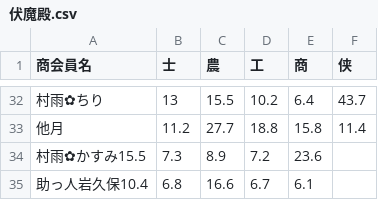
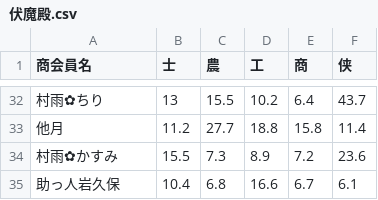
Before and after one commit to paru-akindo/calc, a CSV file: data/伏魔殿.csv, drawn as a sheet; only a part is shown, gaps mark what is left out; removed rows and columns are numbered as before the commit, all else as after; the diff names each change by its address in the sheet, - before the commit and + after, or states it on an @@ line.

Commit message:
Fix formatting in 伏魔殿.csv

```diff
--- a/data/伏魔殿.csv
+++ b/data/伏魔殿.csv
-row 34: 村雨✿かすみ15.5 | 7.3 | 8.9 | 7.2 | 23.6
-row 35: 助っ人岩久保10.4 | 6.8 | 16.6 | 6.7 | 6.1
+row 34: 村雨✿かすみ | 15.5 | 7.3 | 8.9 | 7.2 | 23.6
+row 35: 助っ人岩久保 | 10.4 | 6.8 | 16.6 | 6.7 | 6.1
```
